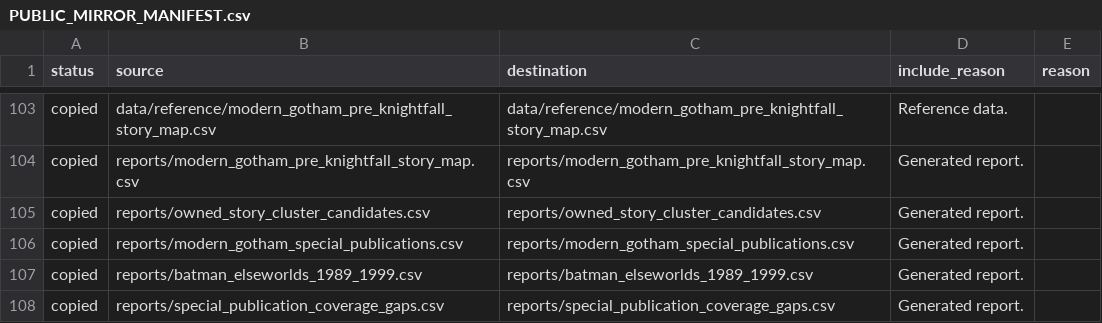
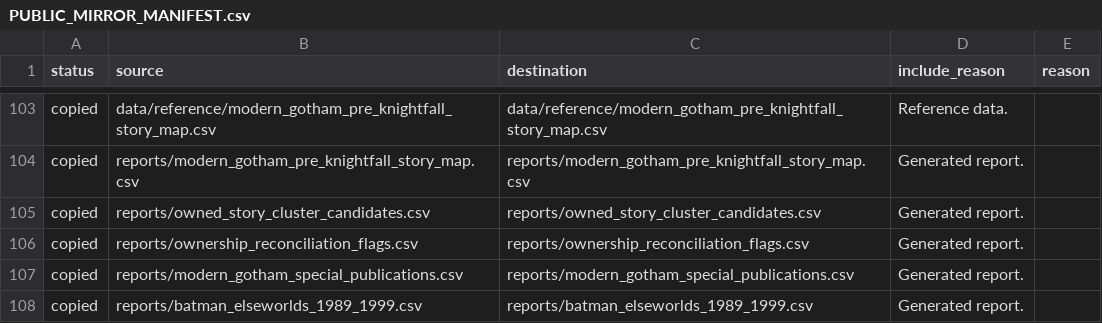
Before and after one commit to ajgowans/g-library, a CSV file: PUBLIC_MIRROR_MANIFEST.csv, drawn as a sheet; only a part is shown, gaps mark what is left out; the shorter side is filled out with more unchanged rows.

```diff
--- a/PUBLIC_MIRROR_MANIFEST.csv
+++ b/PUBLIC_MIRROR_MANIFEST.csv
@@ -105,2 +105,3 @@ copied,reports/modern_gotham_pre_knightfall_story_map.csv,reports/modern_gotham_
 copied,reports/owned_story_cluster_candidates.csv,reports/owned_story_cluster_candidates.csv,Generated report.,
+copied,reports/ownership_reconciliation_flags.csv,reports/ownership_reconciliation_flags.csv,Generated report.,
 copied,reports/modern_gotham_special_publications.csv,reports/modern_gotham_special_publications.csv,Generated report.,
```
Also changed, not shown: data/reference/publication_aliases.csv, reports/dark_knight_returns_saga_reading_order.csv, 13 other files.
